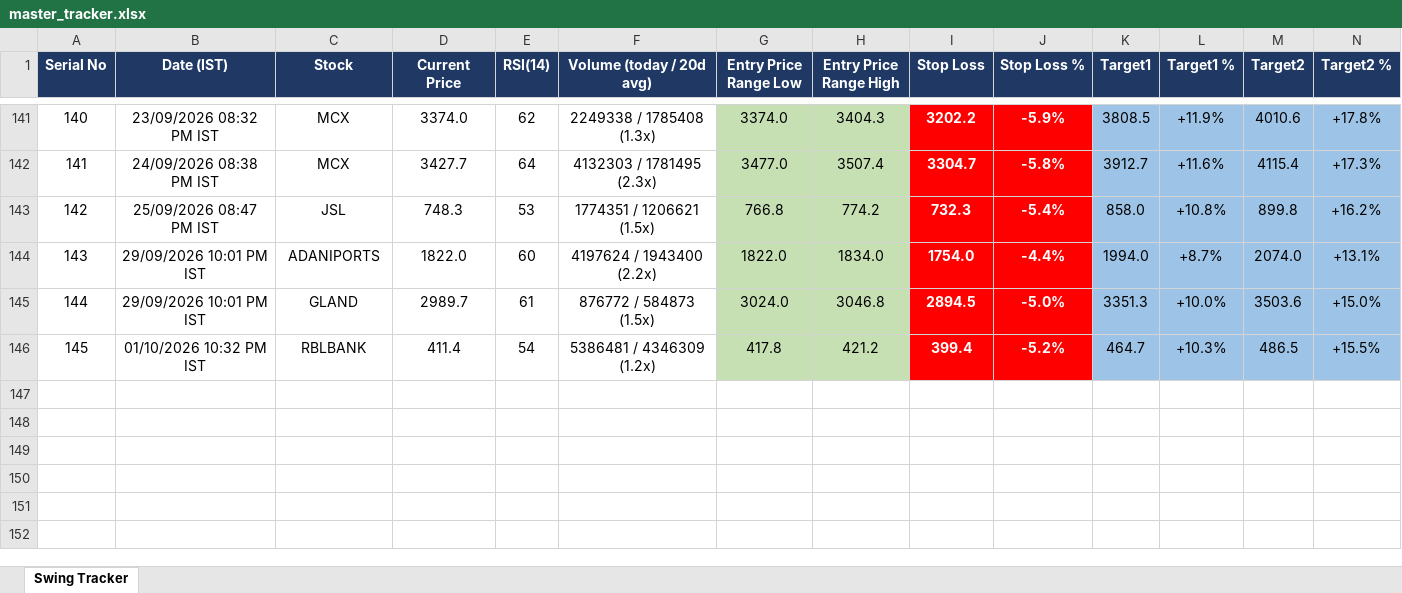
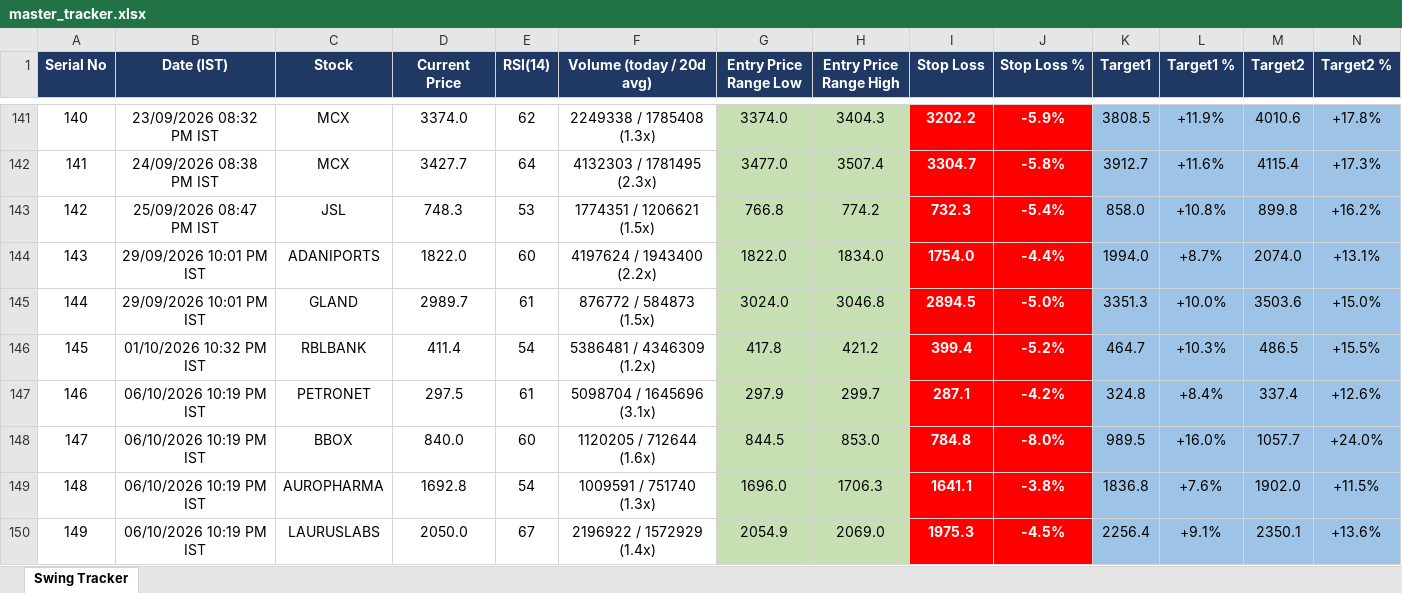
Before and after one commit to Jinish2023/nse-3-piller-hunter, an Excel workbook: master_tracker.xlsx, sheet Swing Tracker, drawn as a sheet; only a part is shown, gaps mark what is left out; values as stored, in another font and other column widths than the file's, no borders; rows hold the shown columns only; the diff names each change by its address in the sheet, - before the commit and + after, or states it on an @@ line.

```diff
--- a/master_tracker.xlsx (sheet Swing Tracker)
+++ b/master_tracker.xlsx (sheet Swing Tracker)
+row 147: 146 | 06/10/2026 10:19 PM IST | PETRONET | 297.5 | 61 | 5098704 / 1645696 (3.1x) | 297.9 | 299.7 | 287.1 | -4.2% | 324.8 | +8.4% | 337.4 | +12.6%
+row 148: 147 | 06/10/2026 10:19 PM IST | BBOX | 840.0 | 60 | 1120205 / 712644 (1.6x) | 844.5 | 853.0 | 784.8 | -8.0% | 989.5 | +16.0% | 1057.7 | +24.0%
+row 149: 148 | 06/10/2026 10:19 PM IST | AUROPHARMA | 1692.8 | 54 | 1009591 / 751740 (1.3x) | 1696.0 | 1706.3 | 1641.1 | -3.8% | 1836.8 | +7.6% | 1902.0 | +11.5%
+row 150: 149 | 06/10/2026 10:19 PM IST | LAURUSLABS | 2050.0 | 67 | 2196922 / 1572929 (1.4x) | 2054.9 | 2069.0 | 1975.3 | -4.5% | 2256.4 | +9.1% | 2350.1 | +13.6%
```
